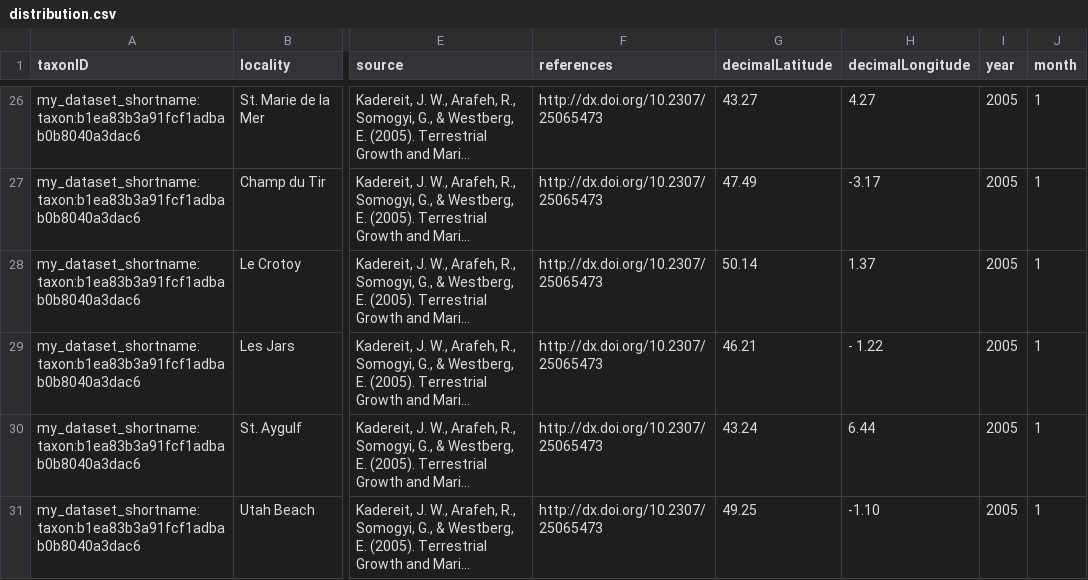
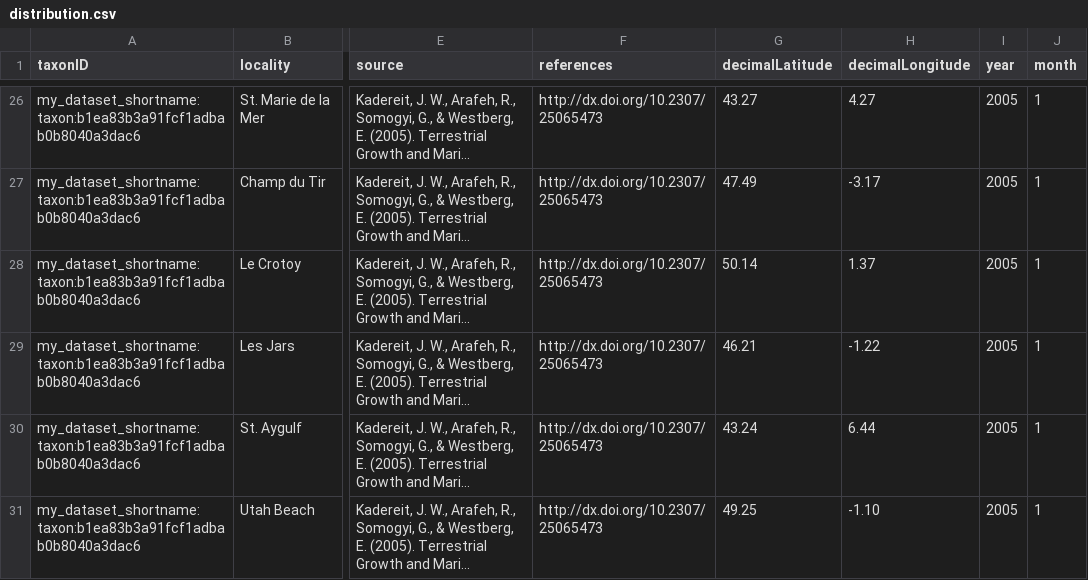
Before and after one commit to b-cubed-eu/hackathon-projects-2024, a CSV file: projects/10/data/processed/distribution.csv, drawn as a sheet; only a part is shown, gaps mark what is left out; long unchanged cells end in …; the diff names each change by its address in the sheet, - before the commit and + after, or states it on an @@ line.

Commit message:
Art. 17 layers and floppydisk2cube function for converting private data into the EEA 10 km grid

```diff
--- a/projects/10/data/processed/distribution.csv
+++ b/projects/10/data/processed/distribution.csv
-H29 (decimalLongitude): - 1.22
+H29 (decimalLongitude): -1.22
```
Also changed, not shown: 7 other files.
